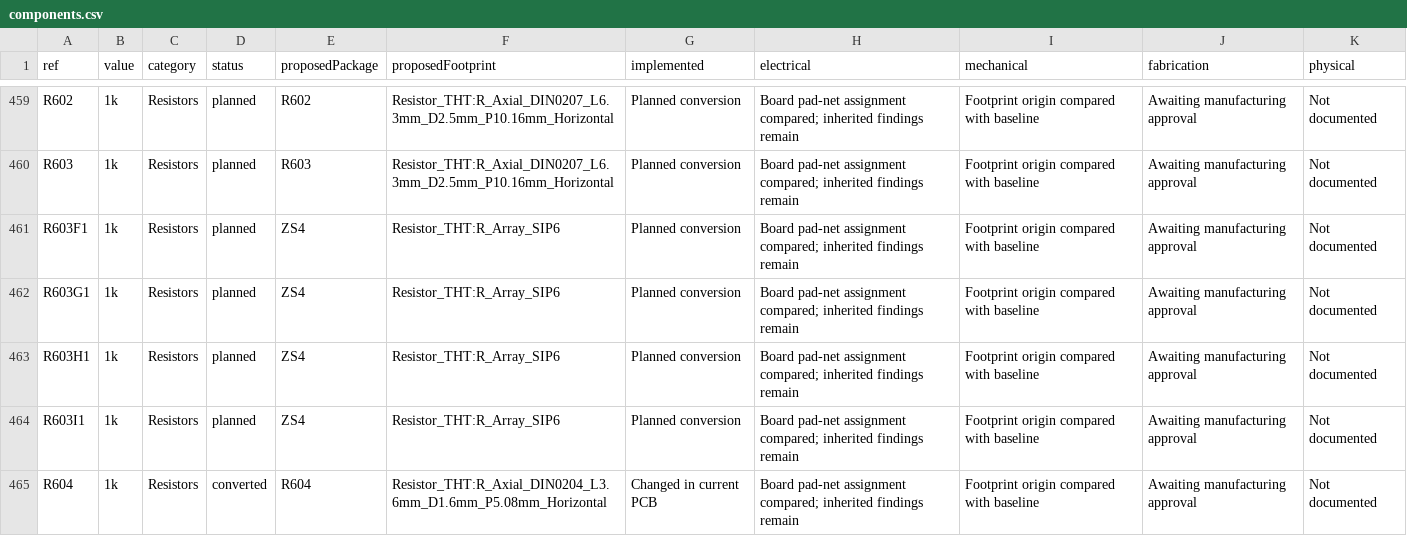
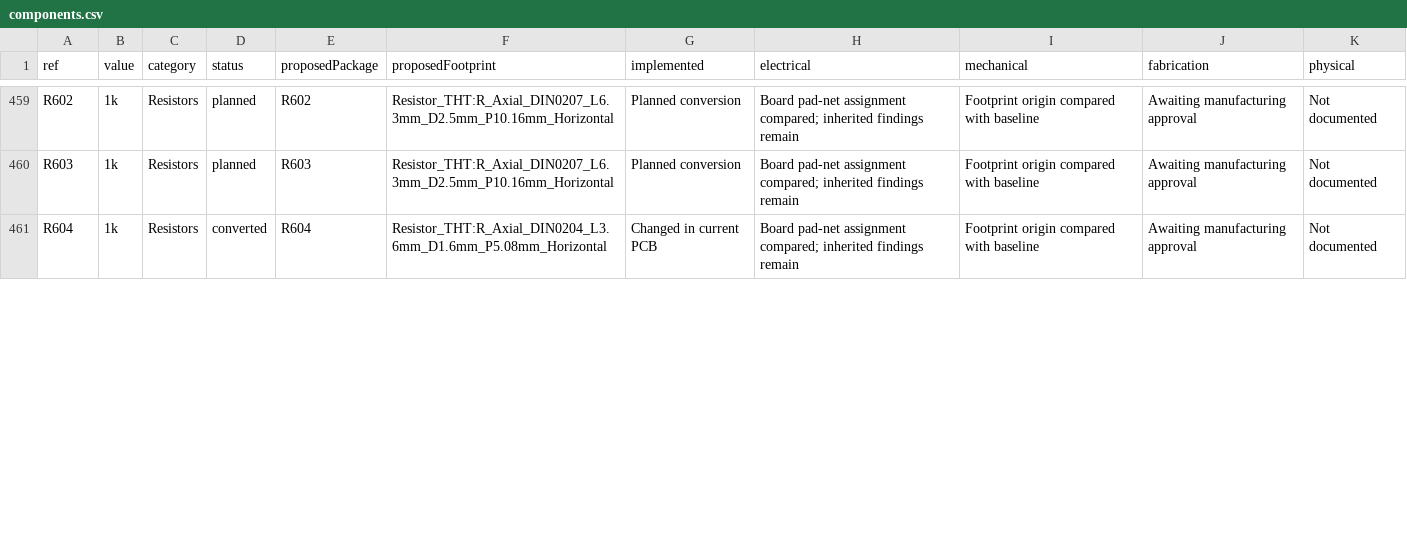
Before and after one commit to GregWinfield/Amiga-2000-EATX, a CSV file: reports/pcb-progress/components.csv, drawn as a sheet; only a part is shown, gaps mark what is left out; the diff covers the shown part only.

```diff
--- a/reports/pcb-progress/components.csv
+++ b/reports/pcb-progress/components.csv
@@ -460,6 +460,2 @@ R602,1k,Resistors,planned,R602,Resistor_THT:R_Axial_DIN0207_L6.3mm_D2.5mm_P10.16
 R603,1k,Resistors,planned,R603,Resistor_THT:R_Axial_DIN0207_L6.3mm_D2.5mm_P10.16mm_Horizontal,Planned conversion,Board pad-net assignment compared; inherited findings remain,Footprint origin compared with baseline,Awaiting manufacturing approval,Not documented
-R603F1,1k,Resistors,planned,ZS4,Resistor_THT:R_Array_SIP6,Planned conversion,Board pad-net assignment compared; inherited findings remain,Footprint origin compared with baseline,Awaiting manufacturing approval,Not documented
-R603G1,1k,Resistors,planned,ZS4,Resistor_THT:R_Array_SIP6,Planned conversion,Board pad-net assignment compared; inherited findings remain,Footprint origin compared with baseline,Awaiting manufacturing approval,Not documented
-R603H1,1k,Resistors,planned,ZS4,Resistor_THT:R_Array_SIP6,Planned conversion,Board pad-net assignment compared; inherited findings remain,Footprint origin compared with baseline,Awaiting manufacturing approval,Not documented
-R603I1,1k,Resistors,planned,ZS4,Resistor_THT:R_Array_SIP6,Planned conversion,Board pad-net assignment compared; inherited findings remain,Footprint origin compared with baseline,Awaiting manufacturing approval,Not documented
 R604,1k,Resistors,converted,R604,Resistor_THT:R_Axial_DIN0204_L3.6mm_D1.6mm_P5.08mm_Horizontal,Changed in current PCB,Board pad-net assignment compared; inherited findings remain,Footprint origin compared with baseline,Awaiting manufacturing approval,Not documented
```
Also changed, not shown: 1 added row, 1 removed row and 15 edited cells elsewhere in this file, 12 other files.
